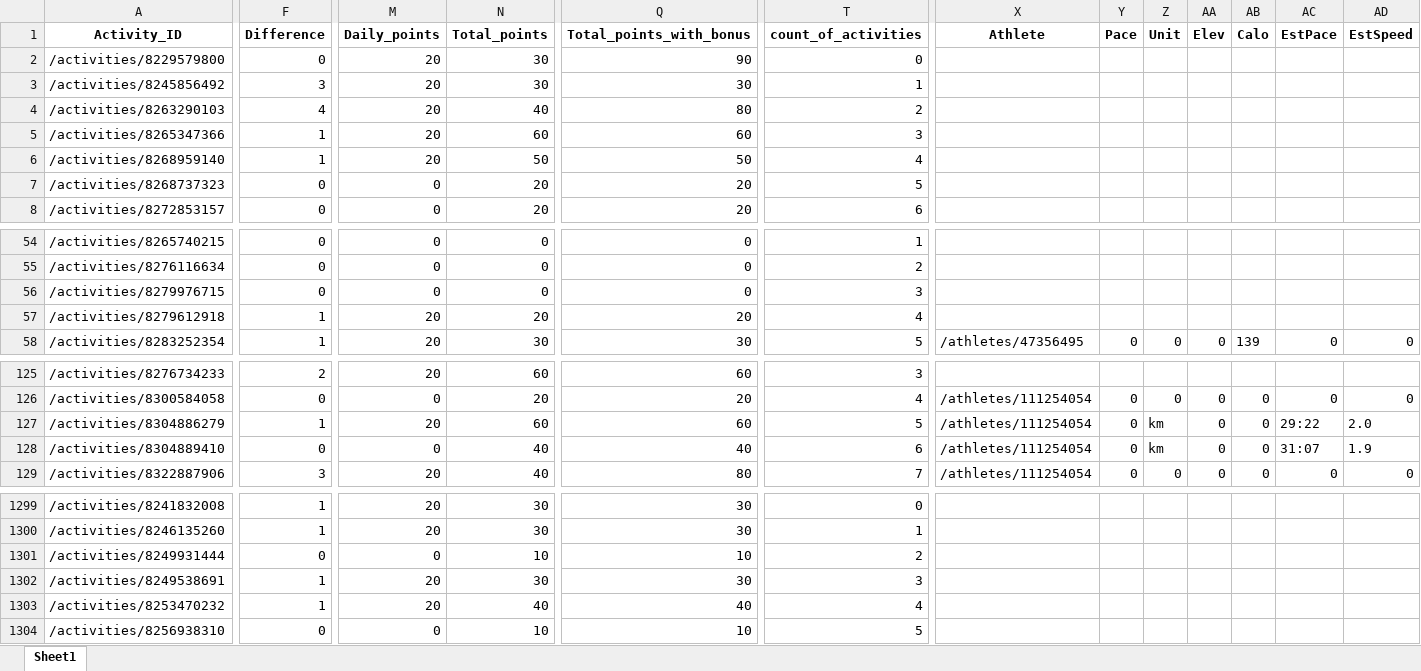
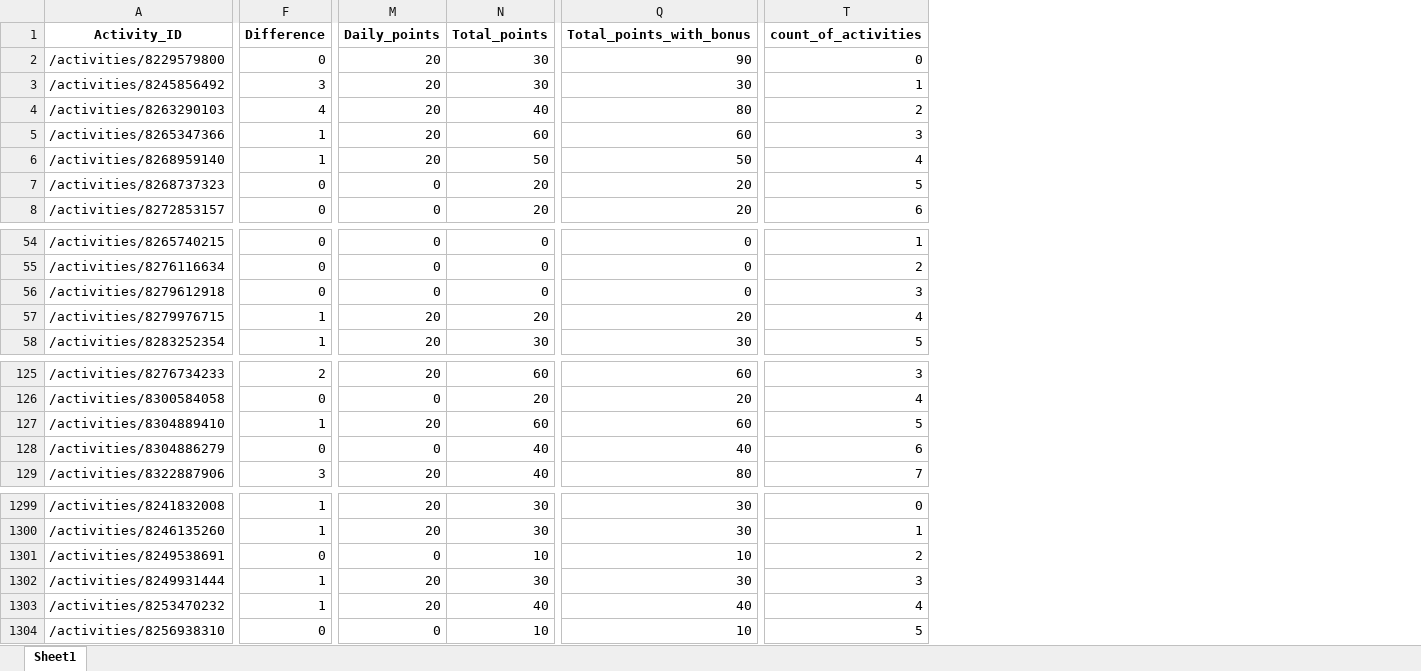
Before and after one commit to IvanaKovacova/fitness_app, an Excel workbook: data/data_all.xlsx, sheet Sheet1, drawn as a sheet; only a part is shown, gaps mark what is left out; values as stored, in another font and other column widths than the file's, no borders; removed rows and columns are numbered as before the commit, all else as after; rows hold the shown columns only; the diff covers the shown part only; the diff names each change by its address in the sheet, - before the commit and + after, or states it on an @@ line.

Commit message:
not loading unused cols from data_new

```diff
--- a/data/data_all.xlsx (sheet Sheet1)
+++ b/data/data_all.xlsx (sheet Sheet1)
-column X (Athlete), row 58: /athletes/47356495; row 126: /athletes/111254054; rows 128-129: /athletes/111254054 | /athletes/111254054
-column Y (Pace), row 58: 0; row 126: 0; rows 128-129: 0 | 0
-column Z (Unit), row 58: 0; row 126: 0; rows 128-129: km | 0
-column AA (Elev), row 58: 0; row 126: 0; rows 128-129: 0 | 0
-column AB (Calo), row 58: 139; row 126: 0; rows 128-129: 0 | 0
-column AC (EstPace), row 58: 0; row 126: 0; rows 128-129: 31:07 | 0
-column AD (EstSpeed), row 58: 0; row 126: 0; rows 128-129: 1.9 | 0
-row 56: /activities/8279976715 | 0 | 0 | 0 | 0 | 3
-F56 (Difference): 1
+F56 (Difference): 0
-M56 (Daily_points): 20
+M56 (Daily_points): 0
-N56 (Total_points): 20
+N56 (Total_points): 0
-Q56 (Total_points_with_bonus): 20
+Q56 (Total_points_with_bonus): 0
-T56 (count_of_activities): 4
+T56 (count_of_activities): 3
+row 57: /activities/8279976715 | 1 | 20 | 20 | 20 | 4
-row 127: /activities/8304886279 | 1 | 20 | 60 | 60 | 5 | /athletes/111254054 | 0 | km | 0 | 0 | 29:22 | 2.0
-F127 (Difference): 0
+F127 (Difference): 1
-M127 (Daily_points): 0
+M127 (Daily_points): 20
-N127 (Total_points): 40
+N127 (Total_points): 60
-Q127 (Total_points_with_bonus): 40
+Q127 (Total_points_with_bonus): 60
-T127 (count_of_activities): 6
+T127 (count_of_activities): 5
+row 128: /activities/8304886279 | 0 | 0 | 40 | 40 | 6
-row 1301: /activities/8249931444 | 0 | 0 | 10 | 10 | 2
-F1301 (Difference): 1
+F1301 (Difference): 0
-M1301 (Daily_points): 20
+M1301 (Daily_points): 0
-N1301 (Total_points): 30
+N1301 (Total_points): 10
-Q1301 (Total_points_with_bonus): 30
+Q1301 (Total_points_with_bonus): 10
-T1301 (count_of_activities): 3
+T1301 (count_of_activities): 2
+row 1302: /activities/8249931444 | 1 | 20 | 30 | 30 | 3
```
Also changed, not shown: 92 edited cells elsewhere in this sheet, 1 other file.
